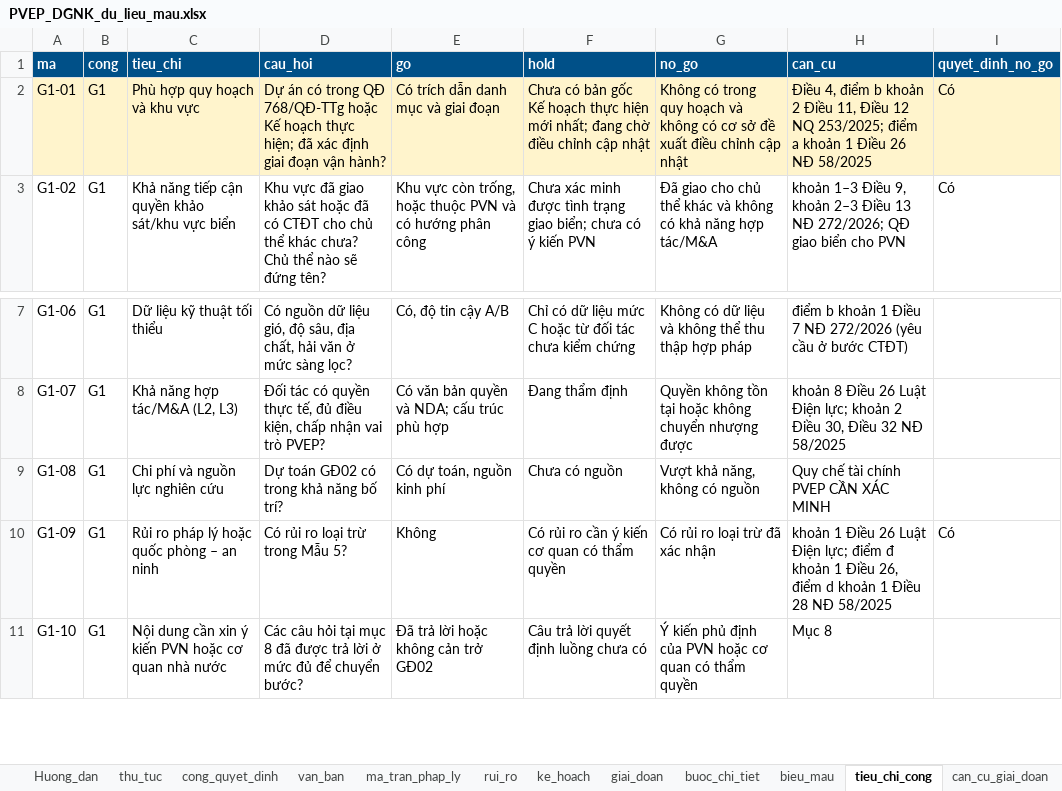
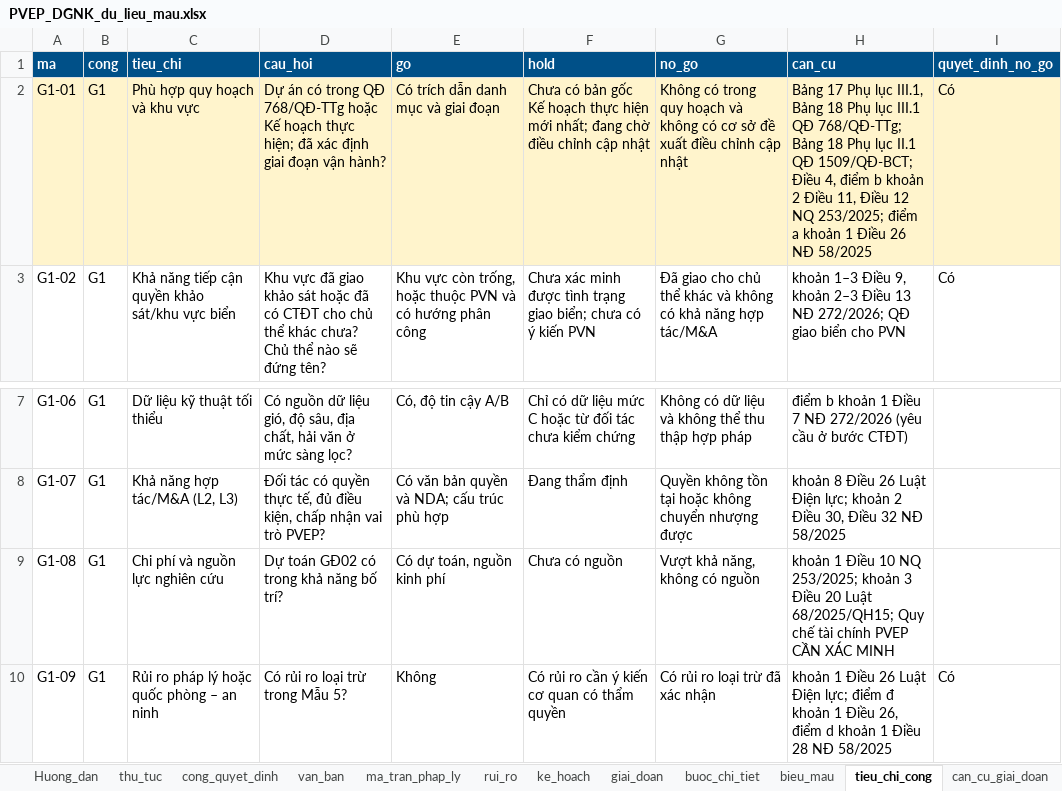
Before and after one commit to trangpt09121985-pixel/TRINH-T---THU-TUC-DAU-TU-DA-DIEN-GIO-NGOAI-KHOI, an Excel workbook: data/PVEP_DGNK_du_lieu_mau.xlsx, sheet tieu_chi_cong, drawn as a sheet; only a part is shown, gaps mark what is left out; the shorter side is filled out with more unchanged rows; values as stored, in another font and other column widths than the file's, no borders; the diff names each change by its address in the sheet, - before the commit and + after, or states it on an @@ line.

```diff
--- a/data/PVEP_DGNK_du_lieu_mau.xlsx (sheet tieu_chi_cong)
+++ b/data/PVEP_DGNK_du_lieu_mau.xlsx (sheet tieu_chi_cong)
-H2 (can_cu): Điều 4,…
+H2 (can_cu): Bảng 17 Phụ lục III.1, Bảng 18 Phụ lục III.1 QĐ 768/QĐ-TTg; Bảng 18 Phụ lục II.1 QĐ 1509/QĐ-BCT; Điều 4,…
-H9 (can_cu): Quy chế…
+H9 (can_cu): khoản 1 Điều 10 NQ 253/2025; khoản 3 Điều 20 Luật 68/2025/QH15; Quy chế…
```
Also changed, not shown: sheet van_ban, sheet can_cu_giai_doan, sheet buoc_chi_tiet, sheet bieu_mau, other sheet tabs, 31 other files.
